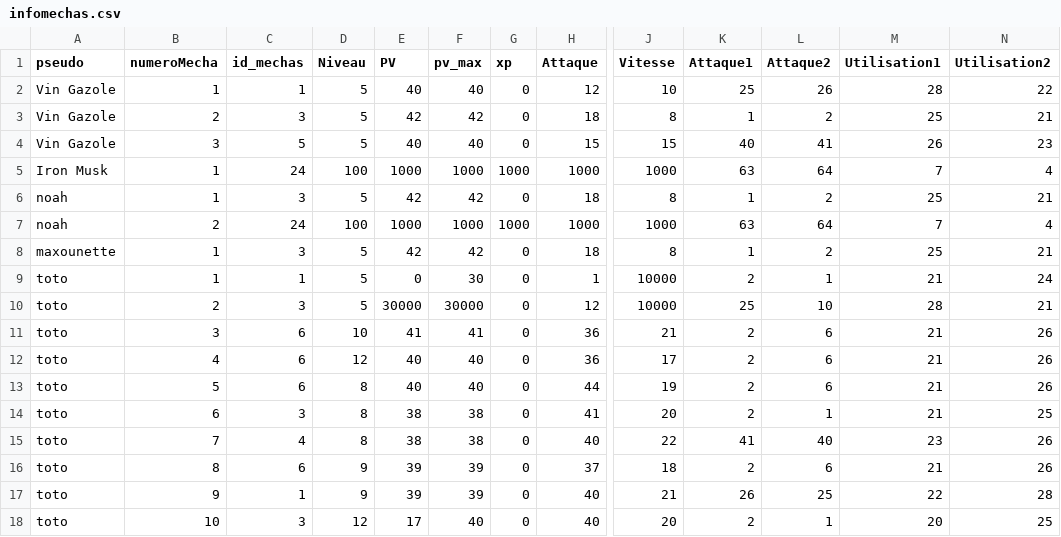
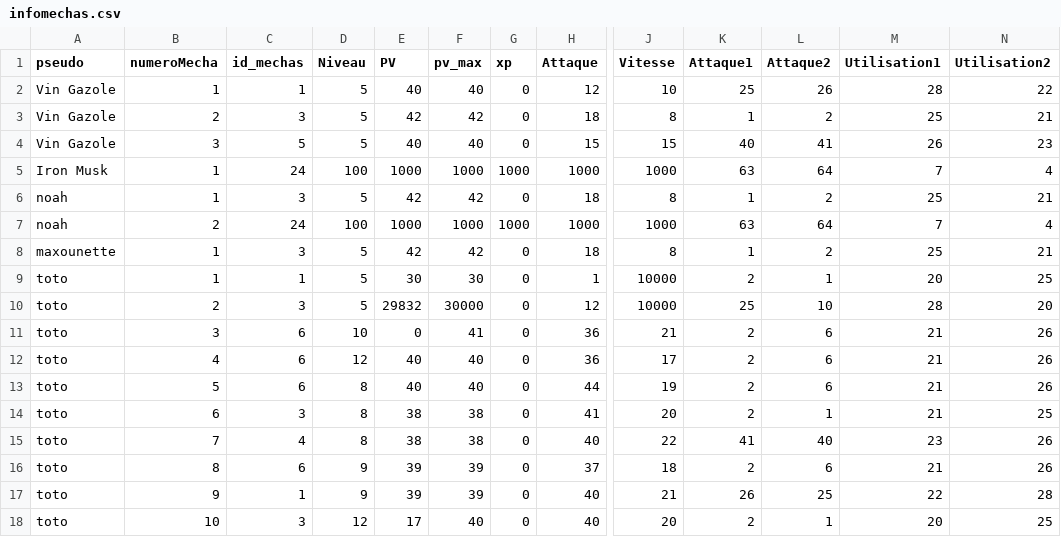
Before and after one commit to ThoomasKDS/Mechaquest, a CSV file: save/infomechas.csv, drawn as a sheet; only a part is shown, gaps mark what is left out; the diff names each change by its address in the sheet, - before the commit and + after, or states it on an @@ line.

```diff
--- a/save/infomechas.csv
+++ b/save/infomechas.csv
-E9 (PV): 0
+E9 (PV): 30
-M9 (Utilisation1): 21
+M9 (Utilisation1): 20
-N9 (Utilisation2): 24
+N9 (Utilisation2): 25
-E10 (PV): 30000
+E10 (PV): 29832
-N10 (Utilisation2): 21
+N10 (Utilisation2): 20
-E11 (PV): 41
+E11 (PV): 0
```
Also changed, not shown: save/inventaire.csv, 2 other files.
